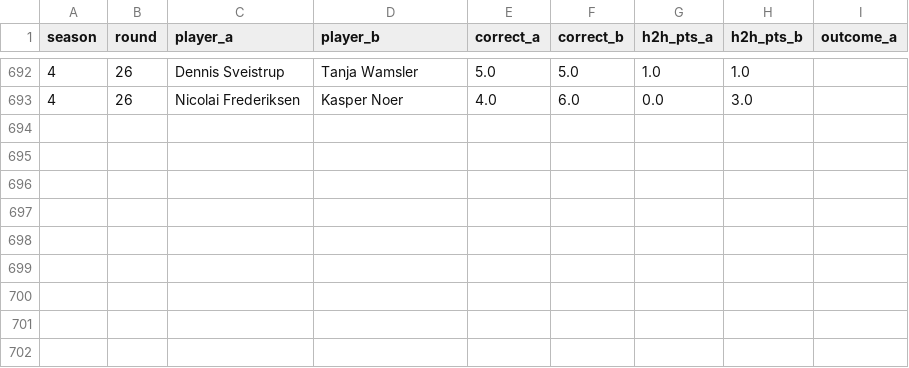
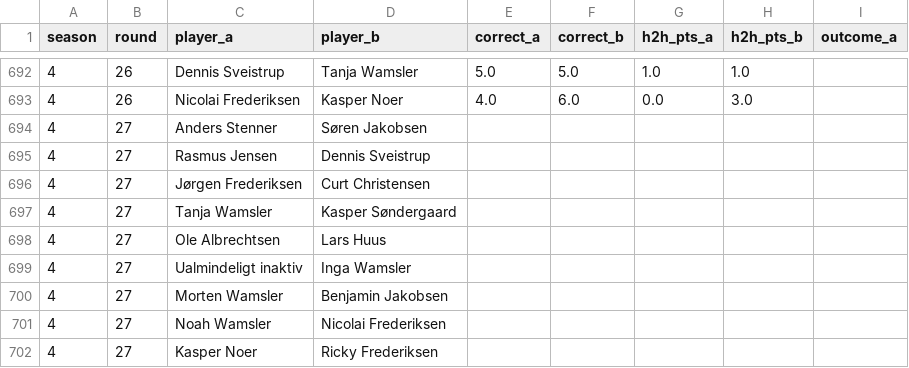
Before and after one commit to Stenner93/Odds, a CSV file: data/h2h.csv, drawn as a sheet; only a part is shown, gaps mark what is left out.

```diff
--- a/data/h2h.csv
+++ b/data/h2h.csv
@@ -693 +693,10 @@ season,round,player_a,player_b,correct_a,correct_b,h2h_pts_a,h2h_pts_b,outcome_a
 4,26,Nicolai Frederiksen,Kasper Noer,4.0,6.0,0.0,3.0,
+4,27,Anders Stenner,Søren Jakobsen,,,,,
+4,27,Rasmus Jensen,Dennis Sveistrup,,,,,
+4,27,Jørgen Frederiksen,Curt Christensen,,,,,
+4,27,Tanja Wamsler,Kasper Søndergaard,,,,,
+4,27,Ole Albrechtsen,Lars Huus,,,,,
+4,27,Ualmindeligt inaktiv,Inga Wamsler,,,,,
+4,27,Morten Wamsler,Benjamin Jakobsen,,,,,
+4,27,Noah Wamsler,Nicolai Frederiksen,,,,,
+4,27,Kasper Noer,Ricky Frederiksen,,,,,
```
Also changed, not shown: 3 other files.
